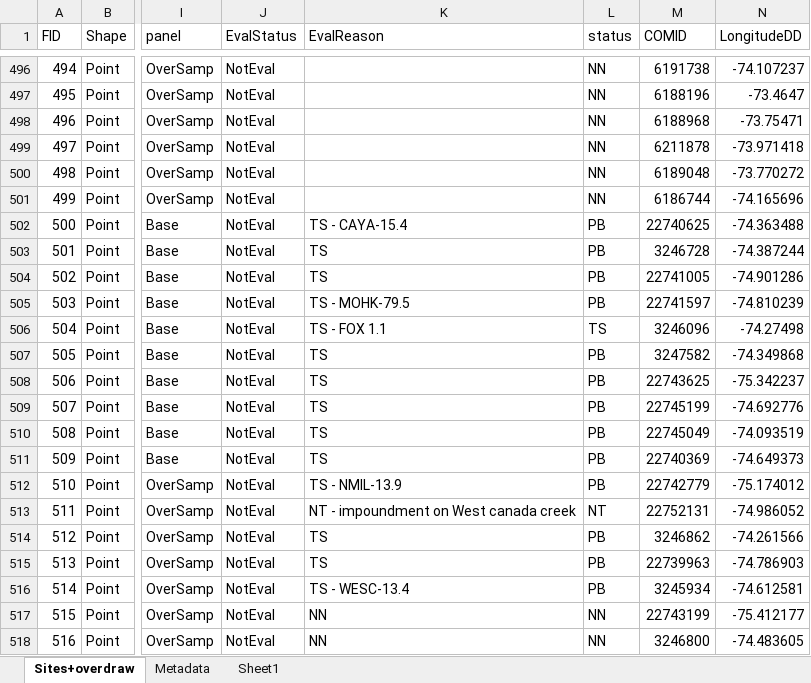
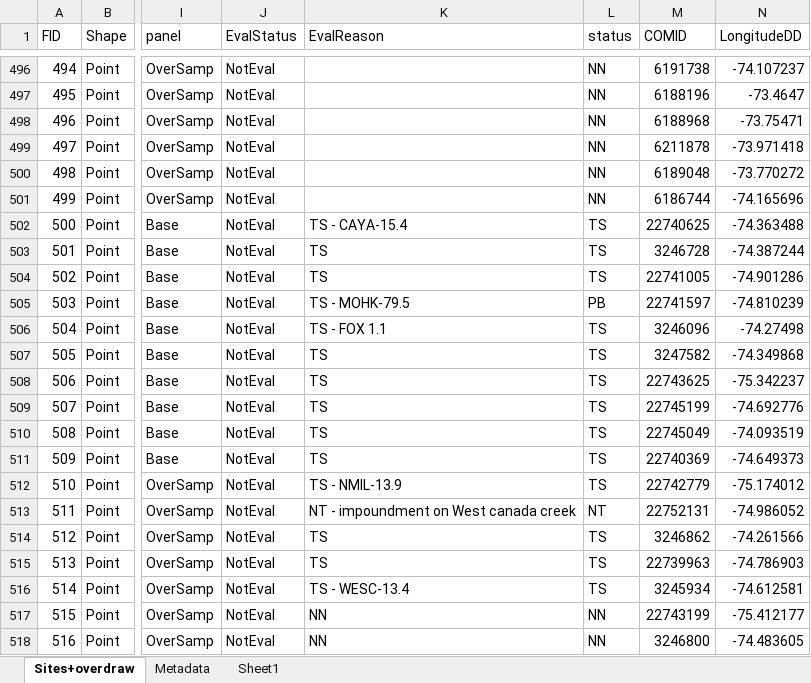
Before and after one commit to BWAM/probabalistic_streams, an Excel workbook: data/NY_Basin_Design_2018_SummaryNotesFromSiteSelection.xlsx, sheet Sites+overdraw, drawn as a sheet; only a part is shown, gaps mark what is left out; values as stored, in another font and other column widths than the file's, no borders; the diff names each change by its address in the sheet, - before the commit and + after, or states it on an @@ line.

Commit message:
updated for missing mohawk sites, fixed final scripts and updated language in 305b report. Ready for another look by the group.

```diff
--- a/data/NY_Basin_Design_2018_SummaryNotesFromSiteSelection.xlsx (sheet Sites+overdraw)
+++ b/data/NY_Basin_Design_2018_SummaryNotesFromSiteSelection.xlsx (sheet Sites+overdraw)
-L502:L504 (status): PB
+L502:L504 (status): TS
-L507:L512 (status): PB
+L507:L512 (status): TS
-L514:L516 (status): PB
+L514:L516 (status): TS
```
Also changed, not shown: sheet Sheet1, 10 other files.
